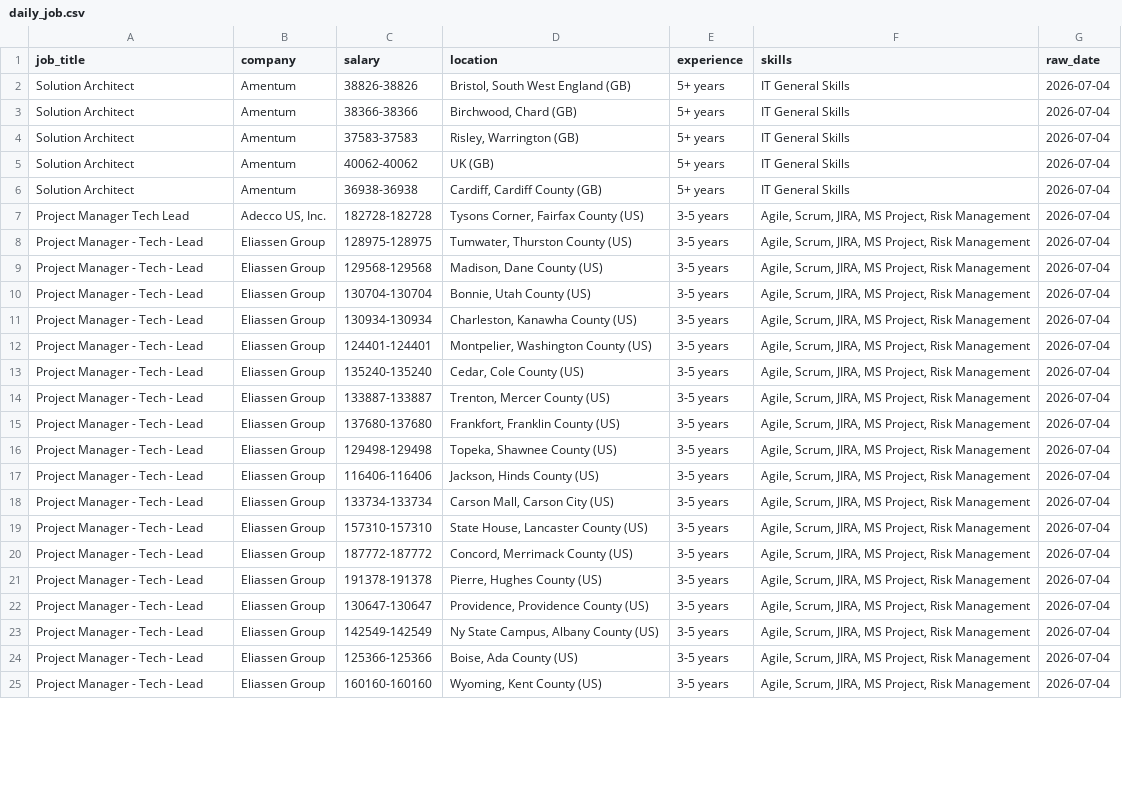
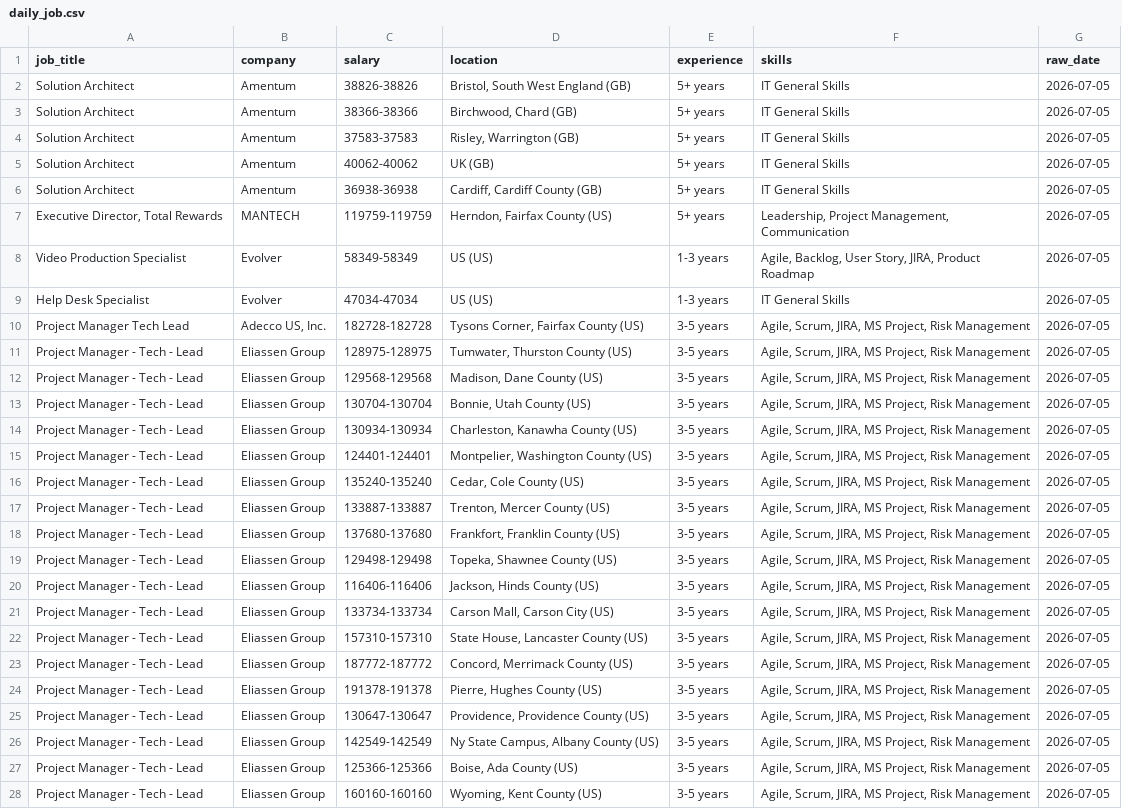
Before and after one commit to kots2915-crypto/IT-Career-Scraper, a CSV file: data/daily_job.csv, drawn as a sheet; only a part is shown; addresses are those after the commit; the diff covers the shown part only; the diff names each change by its address in the sheet, - before the commit and + after, or states it on an @@ line.

```diff
--- a/data/daily_job.csv
+++ b/data/daily_job.csv
-G2:G6 (raw_date): 2026-07-04
+G2:G6 (raw_date): 2026-07-05
+row 7: Executive Director, Total Rewards | MANTECH | 119759-119759 | Herndon, Fairfax County (US) | 5+ years | Leadership, Project Management, Communication | 2026-07-05
+row 8: Video Production Specialist | Evolver | 58349-58349 | US (US) | 1-3 years | Agile, Backlog, User Story, JIRA, Product Roadmap | 2026-07-05
+row 9: Help Desk Specialist | Evolver | 47034-47034 | US (US) | 1-3 years | IT General Skills | 2026-07-05
-G10:G28 (raw_date): 2026-07-04
+G10:G28 (raw_date): 2026-07-05
```
Also changed, not shown: 3 removed rows and 90 edited cells elsewhere in this file, data/full_history.csv.
